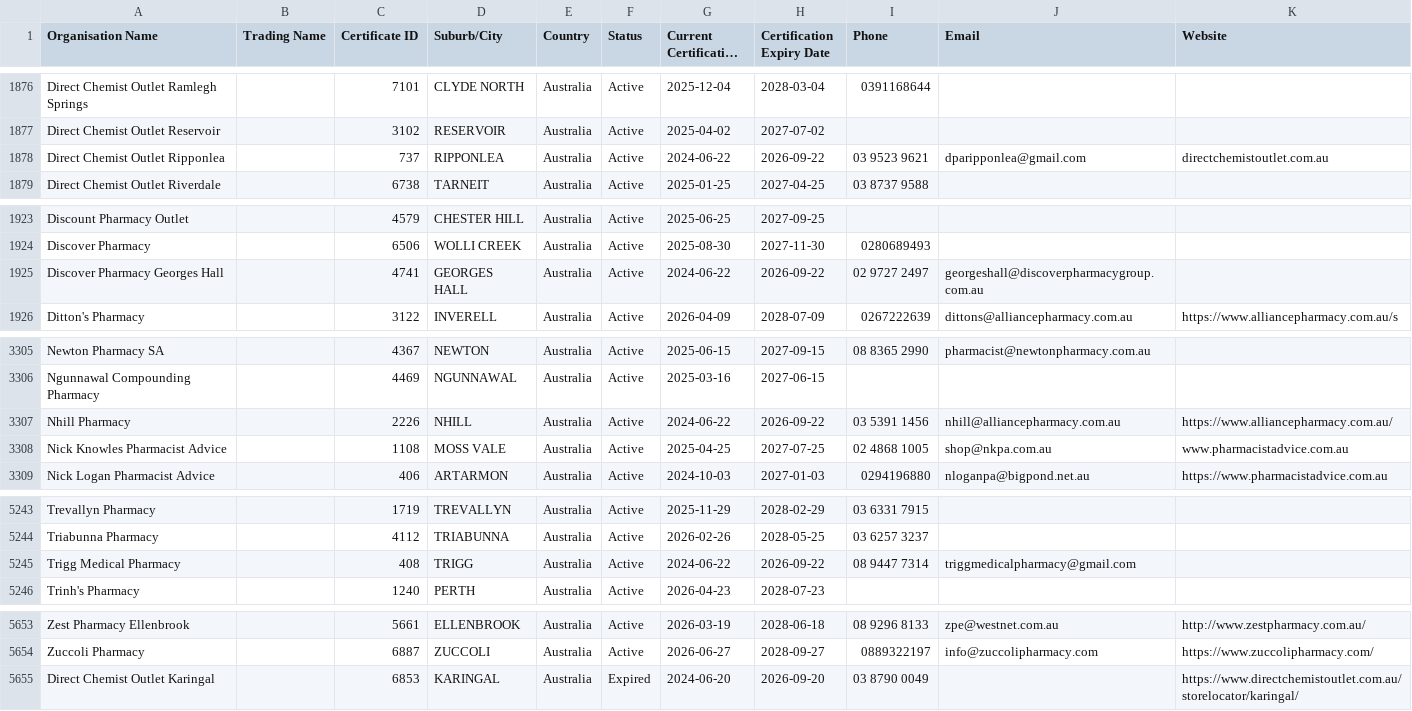
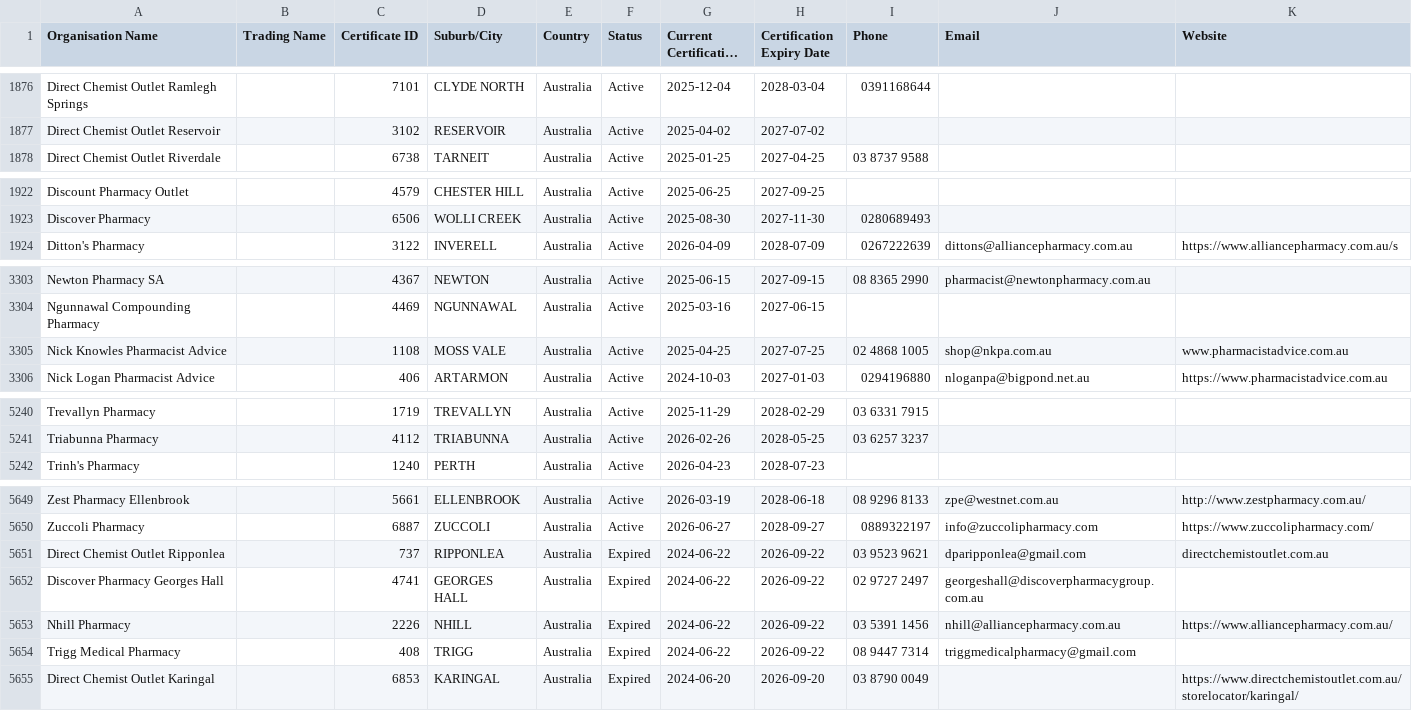
Before and after one commit to Alok071/qcpp-pharmacy-register, a CSV file: pharmacies.csv, drawn as a sheet; only a part is shown, gaps mark what is left out; long unchanged cells end in ….

```diff
--- a/pharmacies.csv
+++ b/pharmacies.csv
@@ -1877,3 +1877,2 @@ Direct Chemist Outlet Ramlegh Springs,,7101,CLYDE NORTH,Australia,Active,2025-12
 Direct Chemist Outlet Reservoir,,3102,RESERVOIR,Australia,Active,2025-04-02,2027-07-02,,,
-Direct Chemist Outlet Ripponlea,,737,RIPPONLEA,Australia,Active,2024-06-22,2026-09-22,03 9523 9621,dparipponlea@gmail.com,directchemistoutlet.com.au
 Direct Chemist Outlet Riverdale,,6738,TARNEIT,Australia,Active,2025-01-25,2027-04-25,03 8737 9588,,
@@ -1924,3 +1923,2 @@ Discount Pharmacy Outlet,,4579,CHESTER HILL,Australia,Active,2025-06-25,2027-09-
 Discover Pharmacy,,6506,WOLLI CREEK,Australia,Active,2025-08-30,2027-11-30,0280689493,,
-Discover Pharmacy Georges Hall,,4741,GEORGES HALL,Australia,Active,2024-06-22,2026-09-22,02 9727 2497,georgeshall@discoverpharmacygroup.com.au,
 Ditton's Pharmacy,,3122,INVERELL,Australia,Active,2026-04-09,2028-07-09,0267222639,dittons@alliancepharmacy.com.au,https://www.alliancepharmacy.com.au/s
@@ -3306,3 +3304,2 @@ Newton Pharmacy SA,,4367,NEWTON,Australia,Active,2025-06-15,2027-09-15,08 8365 2
 Ngunnawal Compounding Pharmacy,,4469,NGUNNAWAL,Australia,Active,2025-03-16,2027-06-15,,,
-Nhill Pharmacy,,2226,NHILL,Australia,Active,2024-06-22,2026-09-22,03 5391 1456,nhill@alliancepharmacy.com.au,https://www.alliancepharmacy.com.au/
 Nick Knowles Pharmacist Advice,,1108,MOSS VALE,Australia,Active,2025-04-25,2027-07-25,02 4868 1005,shop@nkpa.com.au,www.pharmacistadvice.com.au
@@ -5244,3 +5241,2 @@ Trevallyn Pharmacy,,1719,TREVALLYN,Australia,Active,2025-11-29,2028-02-29,03 633
 Triabunna Pharmacy,,4112,TRIABUNNA,Australia,Active,2026-02-26,2028-05-25,03 6257 3237,,
-Trigg Medical Pharmacy,,408,TRIGG,Australia,Active,2024-06-22,2026-09-22,08 9447 7314,triggmedicalpharmacy@gmail.com,
 Trinh's Pharmacy,,1240,PERTH,Australia,Active,2026-04-23,2028-07-23,,,
@@ -5654,2 +5650,6 @@ Zest Pharmacy Ellenbrook,,5661,ELLENBROOK,Australia,Active,2026-03-19,2028-06-18
 Zuccoli Pharmacy,,6887,ZUCCOLI,Australia,Active,2026-06-27,2028-09-27,0889322197,info@zuccolipharmacy.com,https://www.zuccolipharmacy.com/
+Direct Chemist Outlet Ripponlea,,737,RIPPONLEA,Australia,Expired,2024-06-22,2026-09-22,03 9523 9621,dparipponlea@gmail.com,directchemistoutlet.com.au
+Discover Pharmacy Georges Hall,,4741,GEORGES HALL,Australia,Expired,2024-06-22,2026-09-22,02 9727 2497,georgeshall@discoverpharmacygroup.com.au,
+Nhill Pharmacy,,2226,NHILL,Australia,Expired,2024-06-22,2026-09-22,03 5391 1456,nhill@alliancepharmacy.com.au,https://www.alliancepharmacy.com.au/
+Trigg Medical Pharmacy,,408,TRIGG,Australia,Expired,2024-06-22,2026-09-22,08 9447 7314,triggmedicalpharmacy@gmail.com,
 Direct Chemist Outlet Karingal,,6853,KARINGAL,Australia,Expired,2024-06-20,2026-09-20,03 8790 0049,,https://www.directchemistoutlet.com.au/storelocator/karingal/
```
Also changed, not shown: 2 other files.
